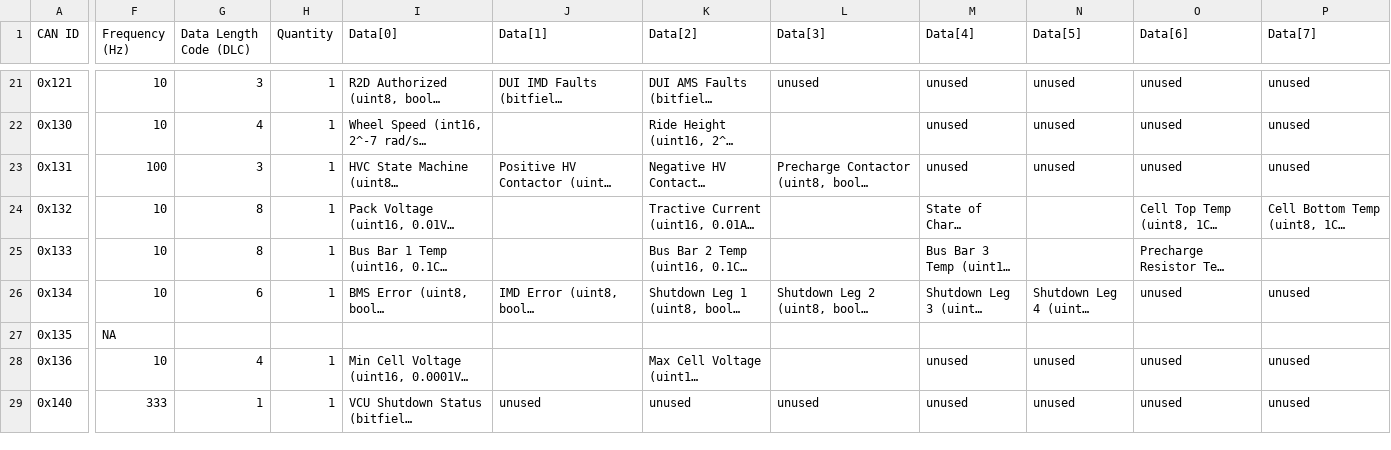
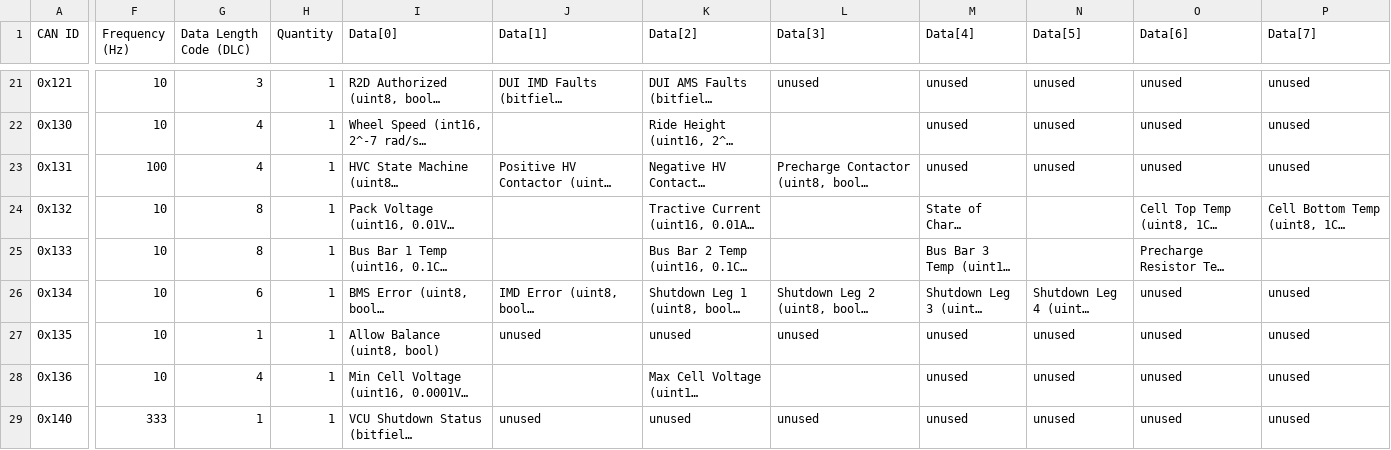
Before and after one commit to LonghornRacingElectric/lhre, a CSV file: apps/BEVO/schema/can_packets.csv, drawn as a sheet; only a part is shown, gaps mark what is left out; long unchanged cells end in …; the diff names each change by its address in the sheet, - before the commit and + after, or states it on an @@ line.

Commit message:
BEVO: match lhre-2026 #316 for Contactor Status DLC and Allow Balance Command
Contactor Status (0x131) is sent as 4 bytes, so DLC goes 3 -> 4; without it
precharge_contactor at byte 3 is dropped by cand's payload-length guard.
Allow Balance Command (0x135) gets its real signal instead of the NA placeholder.

```diff
--- a/apps/BEVO/schema/can_packets.csv
+++ b/apps/BEVO/schema/can_packets.csv
-G23 (Data Length Code (DLC)): 3
+G23 (Data Length Code (DLC)): 4
-F27 (Frequency (Hz)): NA
+F27 (Frequency (Hz)): 10
-G27 (Data Length Code (DLC)): (empty)
+G27 (Data Length Code (DLC)): 1
-H27 (Quantity): (empty)
+H27 (Quantity): 1
-I27 (Data[0]): (empty)
+I27 (Data[0]): Allow Balance (uint8, bool)
-J27 (Data[1]): (empty)
+J27 (Data[1]): unused
-K27 (Data[2]): (empty)
+K27 (Data[2]): unused
-L27 (Data[3]): (empty)
+L27 (Data[3]): unused
-M27 (Data[4]): (empty)
+M27 (Data[4]): unused
-N27 (Data[5]): (empty)
+N27 (Data[5]): unused
-O27 (Data[6]): (empty)
+O27 (Data[6]): unused
-P27 (Data[7]): (empty)
+P27 (Data[7]): unused
```
